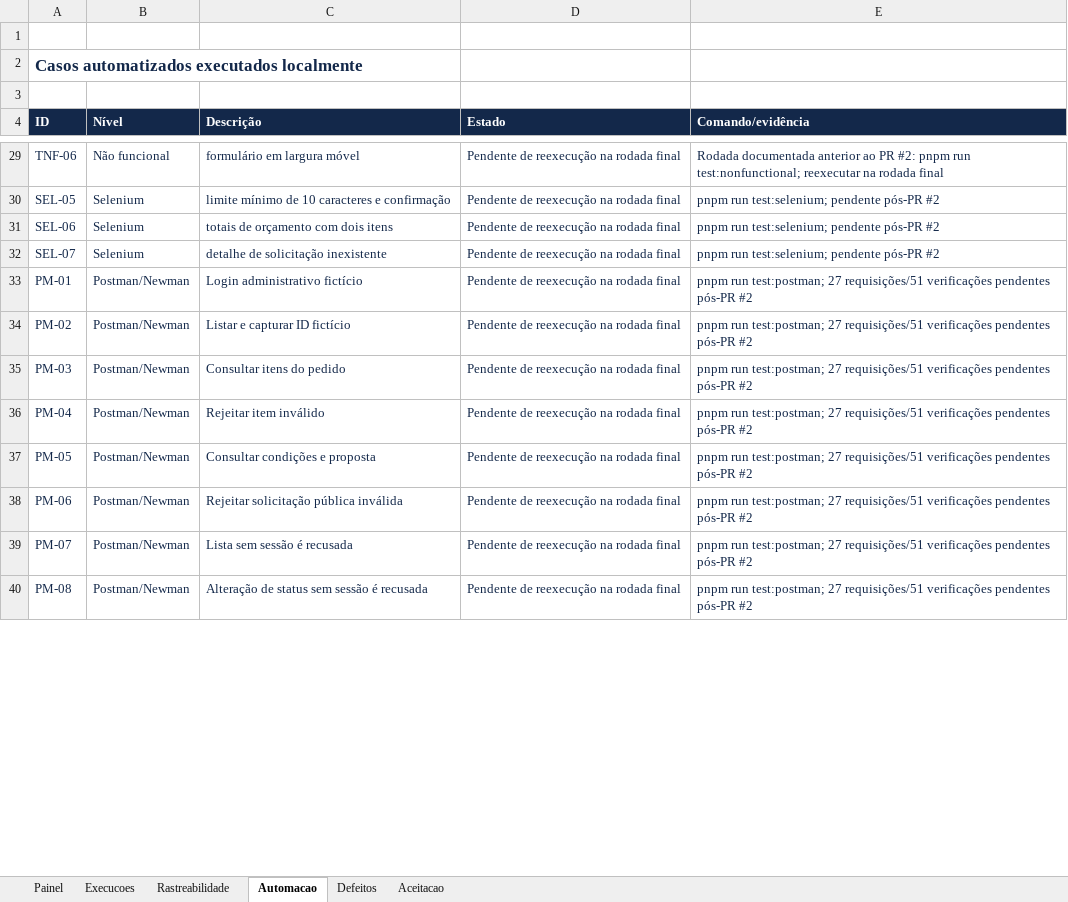
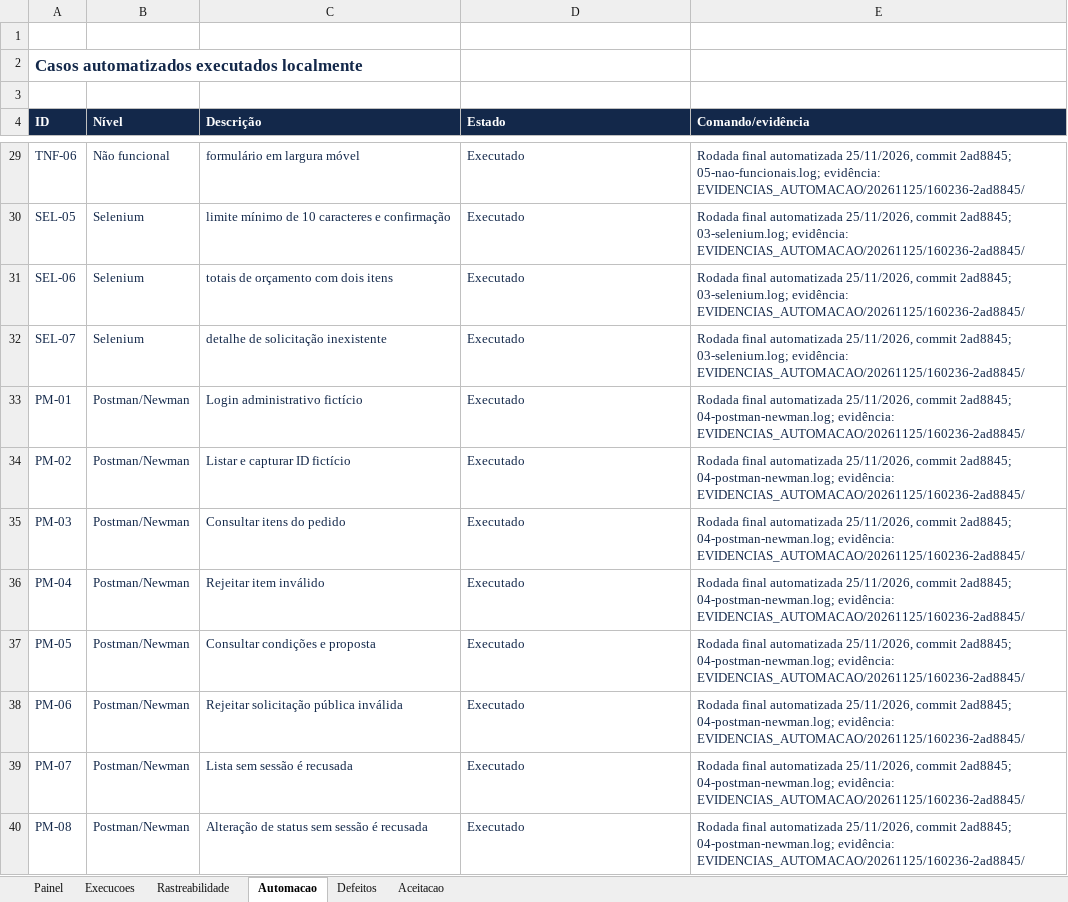
Before and after one commit to TiagoCarmelino/Elvio-P2, an Excel workbook: docs/P2/CONTROLE_P2.xlsx, sheet Automacao, drawn as a sheet; only a part is shown, gaps mark what is left out; values as stored, in another font and other column widths than the file's, no borders; the diff covers the shown part only; the diff names each change by its address in the sheet, - before the commit and + after, or states it on an @@ line.

Commit message:
docs(P2): participação do Mateus, rodada oficial dos TNF e status final

```diff
--- a/docs/P2/CONTROLE_P2.xlsx (sheet Automacao)
+++ b/docs/P2/CONTROLE_P2.xlsx (sheet Automacao)
-D29:D40 (Estado): Pendente de reexecução na rodada final
+D29:D40 (Estado): Executado
-E29 (Comando/evidência): Rodada documentada anterior ao PR #2: pnpm run test:nonfunctional; reexecutar na rodada final
+E29 (Comando/evidência): Rodada final automatizada 25/11/2026, commit 2ad8845; 05-nao-funcionais.log; evidência: EVIDENCIAS_AUTOMACAO/20261125/160236-2ad8845/
-E30:E32 (Comando/evidência): pnpm run test:selenium; pendente pós-PR #2
+E30:E32 (Comando/evidência): Rodada final automatizada 25/11/2026, commit 2ad8845; 03-selenium.log; evidência: EVIDENCIAS_AUTOMACAO/20261125/160236-2ad8845/
-E33:E40 (Comando/evidência): pnpm run test:postman; 27 requisições/51 verificações pendentes pós-PR #2
+E33:E40 (Comando/evidência): Rodada final automatizada 25/11/2026, commit 2ad8845; 04-postman-newman.log; evidência: EVIDENCIAS_AUTOMACAO/20261125/160236-2ad8845/
```
Also changed, not shown: 86 edited cells elsewhere in this sheet, sheet Painel, sheet Rastreabilidade, 12 other files.
